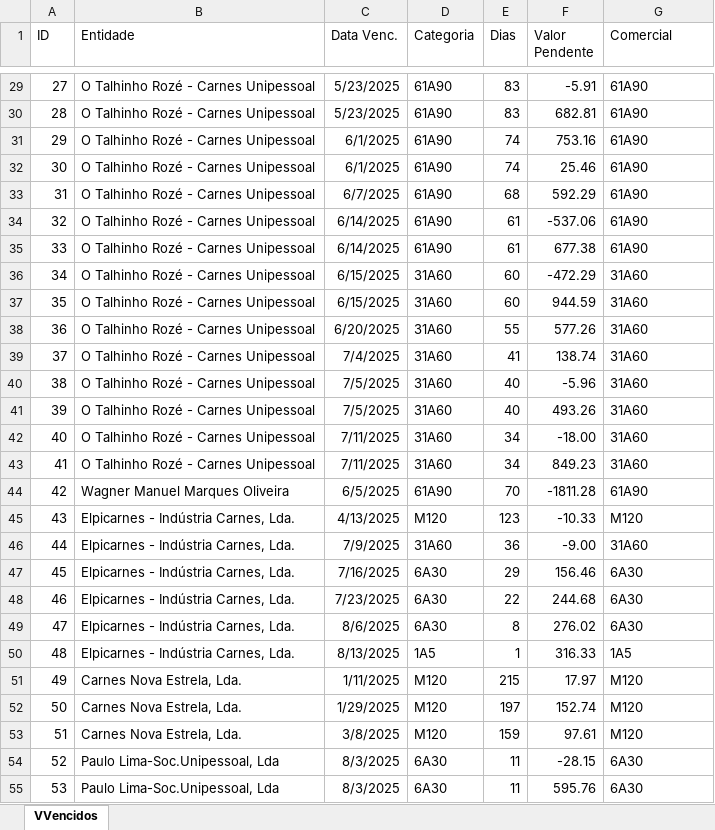
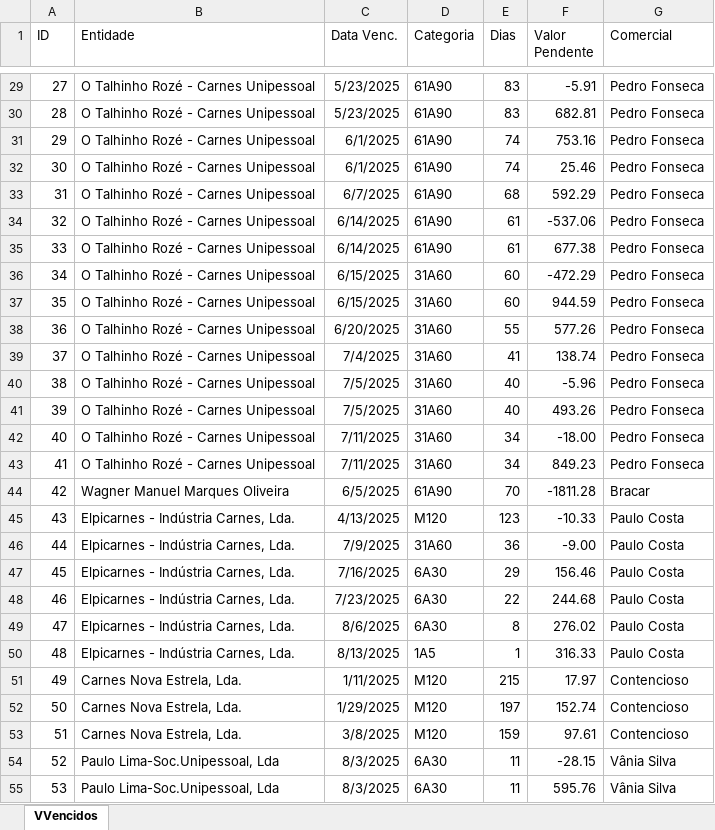
Before and after one commit to paulom40/PFonseca.py, an Excel workbook: VVencidos.xlsx, sheet VVencidos, drawn as a sheet; only a part is shown, gaps mark what is left out; values as stored, in another font and other column widths than the file's, no borders; the diff covers the shown part only; the diff names each change by its address in the sheet, - before the commit and + after, or states it on an @@ line.

```diff
--- a/VVencidos.xlsx (sheet VVencidos)
+++ b/VVencidos.xlsx (sheet VVencidos)
-G29:G35 (Comercial): 61A90
+G29:G35 (Comercial): Pedro Fonseca
-G36:G43 (Comercial): 31A60
+G36:G43 (Comercial): Pedro Fonseca
-G44 (Comercial): 61A90
+G44 (Comercial): Bracar
-G45 (Comercial): M120
+G45 (Comercial): Paulo Costa
-G46 (Comercial): 31A60
+G46 (Comercial): Paulo Costa
-G47:G49 (Comercial): 6A30
+G47:G49 (Comercial): Paulo Costa
-G50 (Comercial): 1A5
+G50 (Comercial): Paulo Costa
-G51:G53 (Comercial): M120
+G51:G53 (Comercial): Contencioso
-G54:G55 (Comercial): 6A30
+G54:G55 (Comercial): Vânia Silva
```
Also changed, not shown: 941 edited cells elsewhere in this sheet.
